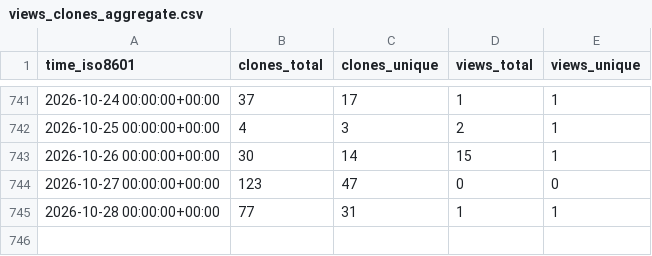
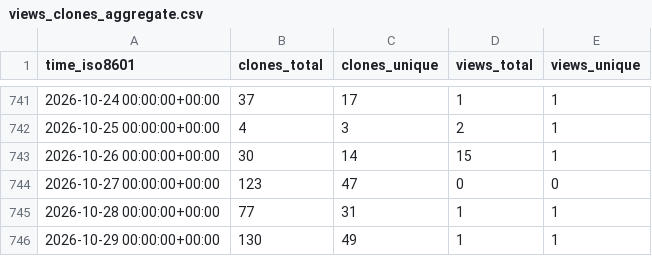
Before and after one commit to cschu/repo_stats_test, a CSV file: cschu/metaphlow/ghrs-data/views_clones_aggregate.csv, drawn as a sheet; only a part is shown, gaps mark what is left out; the diff names each change by its address in the sheet, - before the commit and + after, or states it on an @@ line.

```diff
--- a/cschu/metaphlow/ghrs-data/views_clones_aggregate.csv
+++ b/cschu/metaphlow/ghrs-data/views_clones_aggregate.csv
+row 746: 2026-10-29 00:00:00+00:00 | 130 | 49 | 1 | 1
```
Also changed, not shown: 1 other file.
